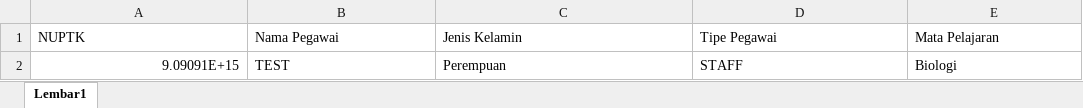
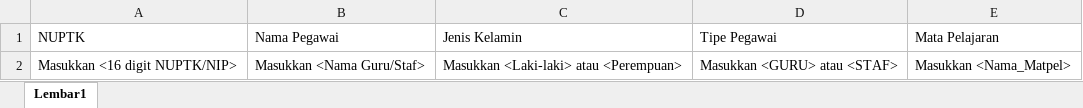
Before and after one commit to aminardisy/siabsen-frontend, an Excel workbook: public/templates/Template_Import_Guru.xlsx, sheet Lembar1, drawn as a sheet; values as stored, in another font and other column widths than the file's, no borders; table styles not drawn; removed rows and columns are numbered as before the commit, all else as after; the diff names each change by its address in the sheet, - before the commit and + after, or states it on an @@ line.

```diff
--- a/public/templates/Template_Import_Guru.xlsx (sheet Lembar1)
+++ b/public/templates/Template_Import_Guru.xlsx (sheet Lembar1)
-row 2: 9.09091E+15 | TEST | Perempuan | STAFF | Biologi
+row 2: Masukkan <16 digit NUPTK/NIP> | Masukkan <Nama Guru/Staf> | Masukkan <Laki-laki> atau <Perempuan> | Masukkan <GURU> atau <STAF> | Masukkan <Nama_Matpel>
```
Also changed, not shown: public/templates/Template_Import_Siswa.xlsx, 2 other files.
